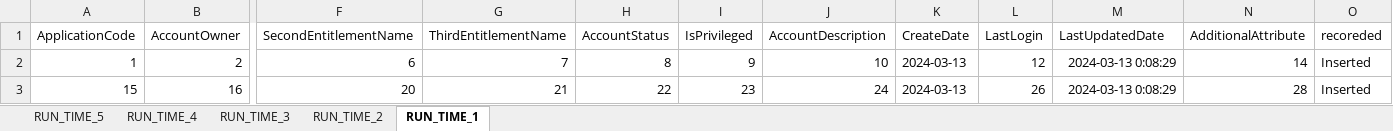
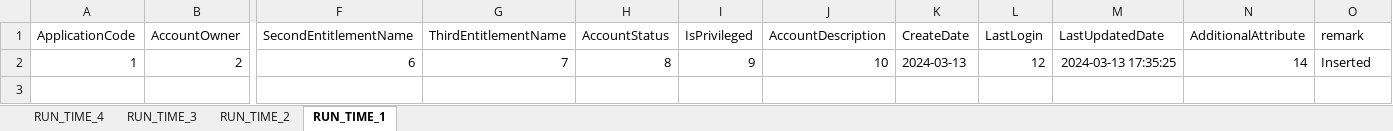
Before and after one commit to TaakJ/convert_files, an Excel workbook: tmp/dd_export/DD_13032024.xlsx, sheet RUN_TIME_1, drawn as a sheet; only a part is shown, gaps mark what is left out; values as stored, in another font and other column widths than the file's, no borders; rows hold the shown columns only; the diff names each change by its address in the sheet, - before the commit and + after, or states it on an @@ line.

```diff
--- a/tmp/dd_export/DD_13032024.xlsx (sheet RUN_TIME_1)
+++ b/tmp/dd_export/DD_13032024.xlsx (sheet RUN_TIME_1)
-sheet tab: RUN_TIME_5
-O1: recoreded
+O1: remark
-M2 (LastUpdatedDate): 2024-03-13 0:08:29
+M2 (LastUpdatedDate): 2024-03-13 17:35:25
-row 3: 15 | 16 | 20 | 21 | 22 | 23 | 24 | 2024-03-13 | 26 | 2024-03-13 0:08:29 | 28 | Inserted
```
Also changed, not shown: sheet RUN_TIME_2, sheet RUN_TIME_3, sheet RUN_TIME_4, export/Application Data Requirements.xlsx, 9 other files.
